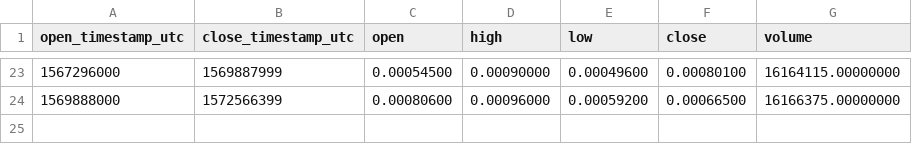
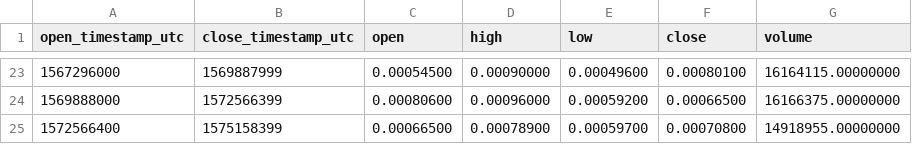
Before and after one commit to cryptobigbro/binance-GTOBNB, a CSV file: binance-GTOBNB-1M.csv, drawn as a sheet; only a part is shown, gaps mark what is left out; the diff names each change by its address in the sheet, - before the commit and + after, or states it on an @@ line.

Commit message:
Update OHLCV data.

```diff
--- a/binance-GTOBNB-1M.csv
+++ b/binance-GTOBNB-1M.csv
+row 25: 1572566400 | 1575158399 | 0.00066500 | 0.00078900 | 0.00059700 | 0.00070800 | 14918955.00000000
```
Also changed, not shown: binance-GTOBNB-1d.csv, 1 other file.
